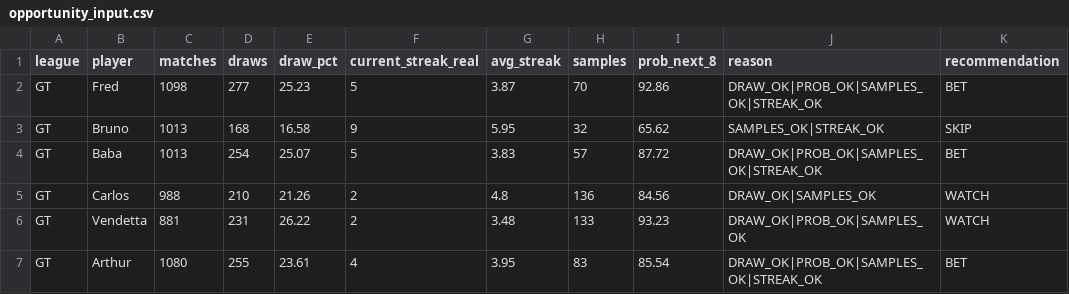
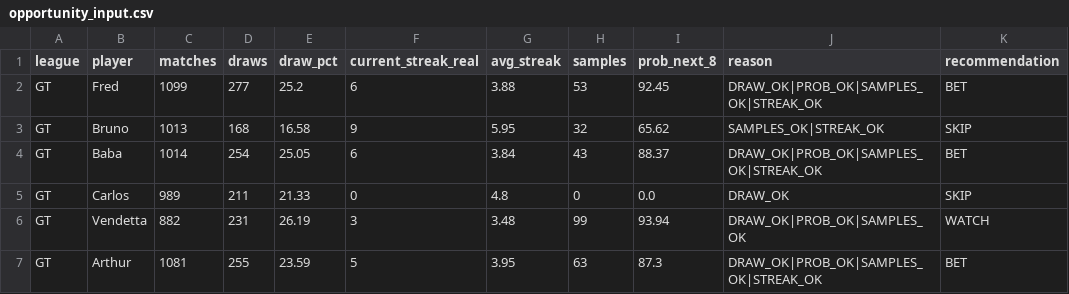
Before and after one commit to dgonzalez13/esports-tracker-full, a CSV file: opportunity_input.csv, drawn as a sheet; only a part is shown; the diff covers the shown part only.

```diff
--- a/opportunity_input.csv
+++ b/opportunity_input.csv
@@ -1,7 +1,7 @@
 league,player,matches,draws,draw_pct,current_streak_real,avg_streak,samples,prob_next_8,reason,recommendation
-GT,Fred,1098,277,25.23,5,3.87,70,92.86,DRAW_OK|PROB_OK|SAMPLES_OK|STREAK_OK,BET
+GT,Fred,1099,277,25.2,6,3.88,53,92.45,DRAW_OK|PROB_OK|SAMPLES_OK|STREAK_OK,BET
 GT,Bruno,1013,168,16.58,9,5.95,32,65.62,SAMPLES_OK|STREAK_OK,SKIP
-GT,Baba,1013,254,25.07,5,3.83,57,87.72,DRAW_OK|PROB_OK|SAMPLES_OK|STREAK_OK,BET
-GT,Carlos,988,210,21.26,2,4.8,136,84.56,DRAW_OK|SAMPLES_OK,WATCH
-GT,Vendetta,881,231,26.22,2,3.48,133,93.23,DRAW_OK|PROB_OK|SAMPLES_OK,WATCH
-GT,Arthur,1080,255,23.61,4,3.95,83,85.54,DRAW_OK|PROB_OK|SAMPLES_OK|STREAK_OK,BET
+GT,Baba,1014,254,25.05,6,3.84,43,88.37,DRAW_OK|PROB_OK|SAMPLES_OK|STREAK_OK,BET
+GT,Carlos,989,211,21.33,0,4.8,0,0.0,DRAW_OK,SKIP
+GT,Vendetta,882,231,26.19,3,3.48,99,93.94,DRAW_OK|PROB_OK|SAMPLES_OK,WATCH
+GT,Arthur,1081,255,23.59,5,3.95,63,87.3,DRAW_OK|PROB_OK|SAMPLES_OK|STREAK_OK,BET
```
Also changed, not shown: 73 edited cells elsewhere in this file, 3 other files.
